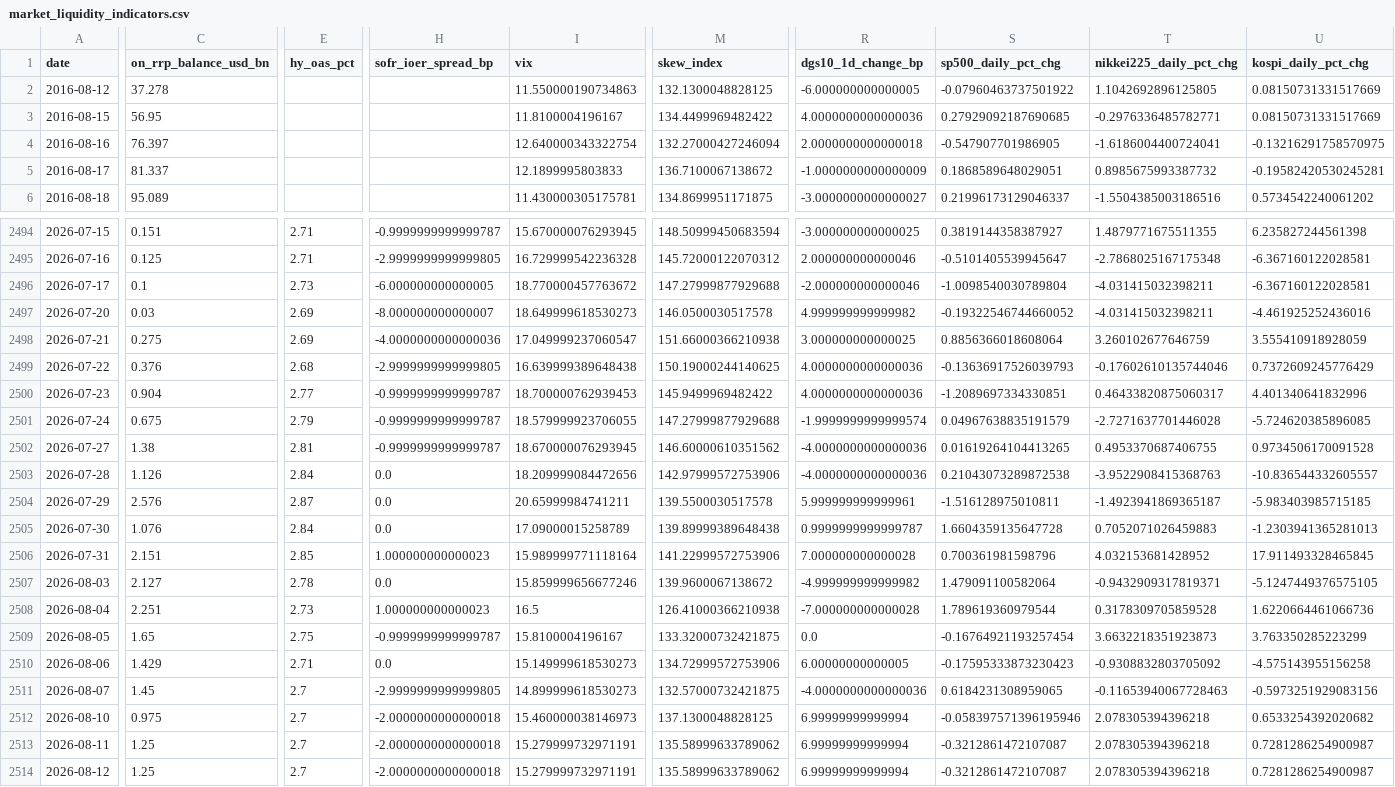
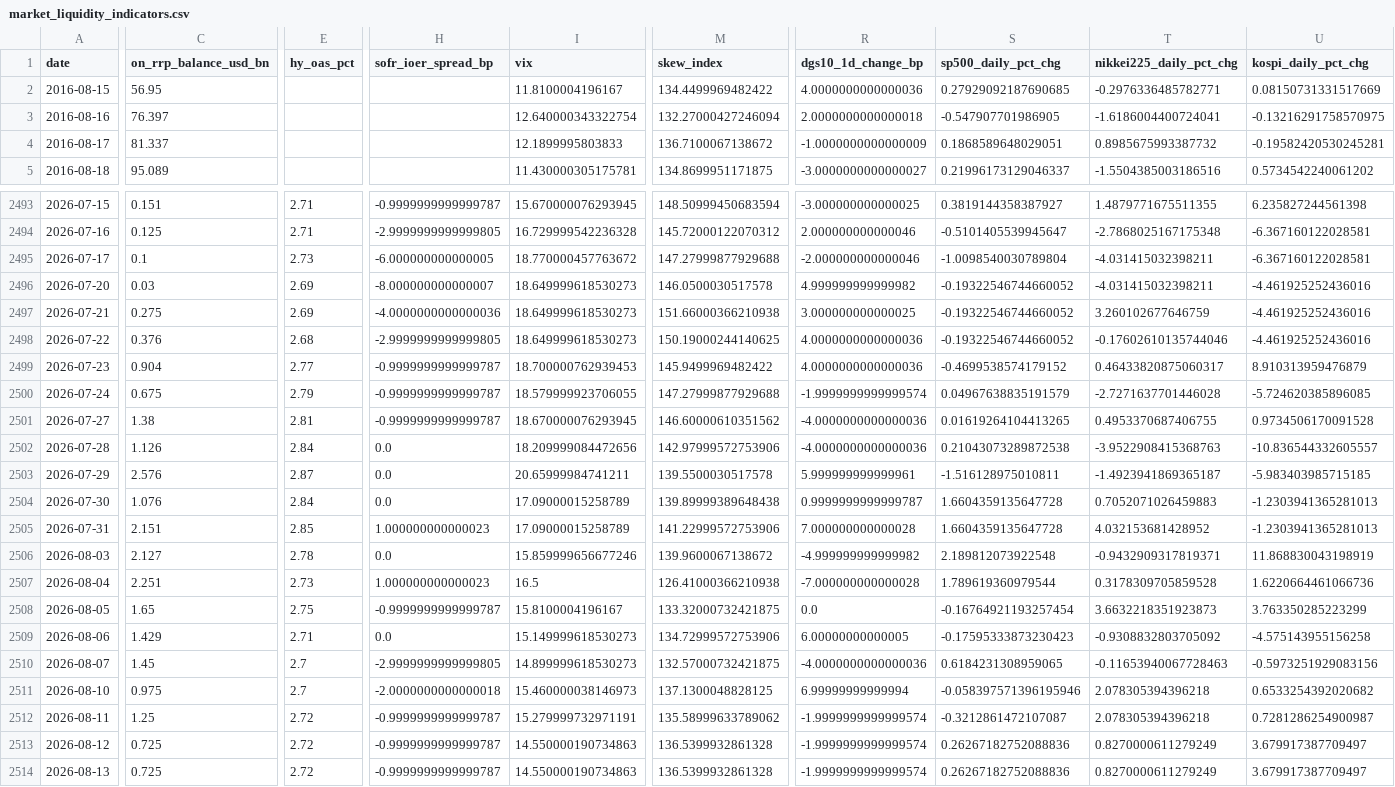
Before and after one commit to weiting1226/weiting1226.github.io, a CSV file: market-liquidity-monitor/data/market_liquidity_indicators.csv, drawn as a sheet; only a part is shown, gaps mark what is left out; removed rows and columns are numbered as before the commit, all else as after; rows hold the shown columns only; the diff covers the shown part only; the diff names each change by its address in the sheet, - before the commit and + after, or states it on an @@ line.

```diff
--- a/market-liquidity-monitor/data/market_liquidity_indicators.csv
+++ b/market-liquidity-monitor/data/market_liquidity_indicators.csv
-row 2: 2016-08-12 | 37.278 |  |  | 11.550000190734863 | 132.1300048828125 | -6.000000000000005 | -0.07960463737501922 | 1.1042692896125805 | 0.08150731331517669
-I2497 (vix): 17.049999237060547
+I2497 (vix): 18.649999618530273
-S2497 (sp500_daily_pct_chg): 0.8856366018608064
+S2497 (sp500_daily_pct_chg): -0.19322546744660052
-U2497 (kospi_daily_pct_chg): 3.555410918928059
+U2497 (kospi_daily_pct_chg): -4.461925252436016
-I2498 (vix): 16.639999389648438
+I2498 (vix): 18.649999618530273
-S2498 (sp500_daily_pct_chg): -0.13636917526039793
+S2498 (sp500_daily_pct_chg): -0.19322546744660052
-U2498 (kospi_daily_pct_chg): 0.7372609245776429
+U2498 (kospi_daily_pct_chg): -4.461925252436016
-S2499 (sp500_daily_pct_chg): -1.2089697334330851
+S2499 (sp500_daily_pct_chg): -0.4699538574179152
-U2499 (kospi_daily_pct_chg): 4.401340641832996
+U2499 (kospi_daily_pct_chg): 8.910313959476879
-I2505 (vix): 15.989999771118164
+I2505 (vix): 17.09000015258789
-S2505 (sp500_daily_pct_chg): 0.700361981598796
+S2505 (sp500_daily_pct_chg): 1.6604359135647728
-U2505 (kospi_daily_pct_chg): 17.911493328465845
+U2505 (kospi_daily_pct_chg): -1.2303941365281013
-S2506 (sp500_daily_pct_chg): 1.479091100582064
+S2506 (sp500_daily_pct_chg): 2.189812073922548
-U2506 (kospi_daily_pct_chg): -5.1247449376575105
+U2506 (kospi_daily_pct_chg): 11.868830043198919
-E2512:E2513 (hy_oas_pct): 2.7
+E2512:E2513 (hy_oas_pct): 2.72
-H2512:H2513 (sofr_ioer_spread_bp): -2.0000000000000018
+H2512:H2513 (sofr_ioer_spread_bp): -0.9999999999999787
-R2512:R2513 (dgs10_1d_change_bp): 6.99999999999994
+R2512:R2513 (dgs10_1d_change_bp): -1.9999999999999574
-C2513 (on_rrp_balance_usd_bn): 1.25
+C2513 (on_rrp_balance_usd_bn): 0.725
-I2513 (vix): 15.279999732971191
+I2513 (vix): 14.550000190734863
-M2513 (skew_index): 135.58999633789062
+M2513 (skew_index): 136.5399932861328
-S2513 (sp500_daily_pct_chg): -0.3212861472107087
+S2513 (sp500_daily_pct_chg): 0.26267182752088836
-T2513 (nikkei225_daily_pct_chg): 2.078305394396218
+T2513 (nikkei225_daily_pct_chg): 0.8270000611279249
-U2513 (kospi_daily_pct_chg): 0.7281286254900987
+U2513 (kospi_daily_pct_chg): 3.679917387709497
+row 2514: 2026-08-13 | 0.725 | 2.72 | -0.9999999999999787 | 14.550000190734863 | 136.5399932861328 | -1.9999999999999574 | 0.26267182752088836 | 0.8270000611279249 | 3.679917387709497
```
Also changed, not shown: 3 edited cells elsewhere in this file, market-liquidity-monitor/data/raw/dxy_yahoo.csv, market-liquidity-monitor/data/raw/kospi.csv, 16 other files.
